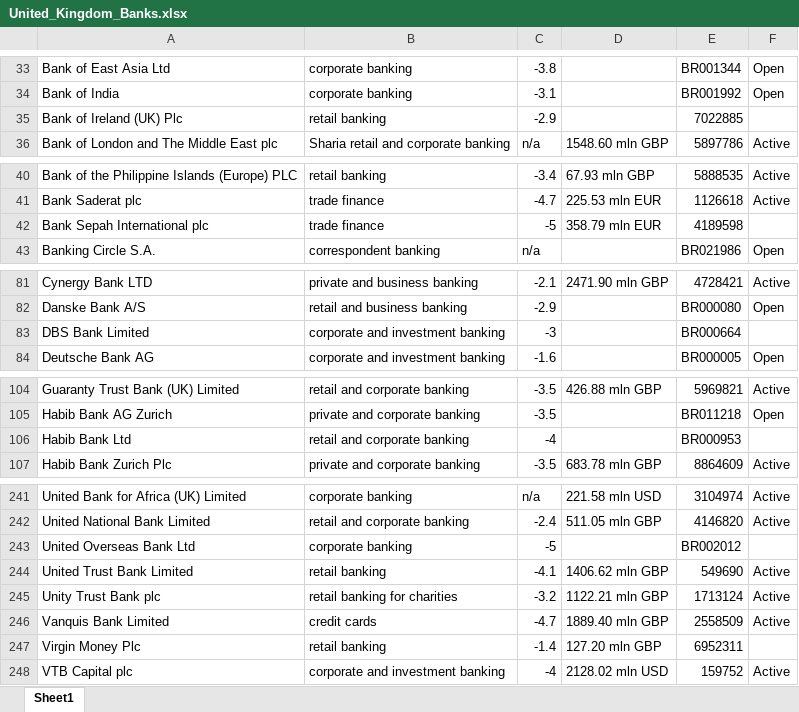
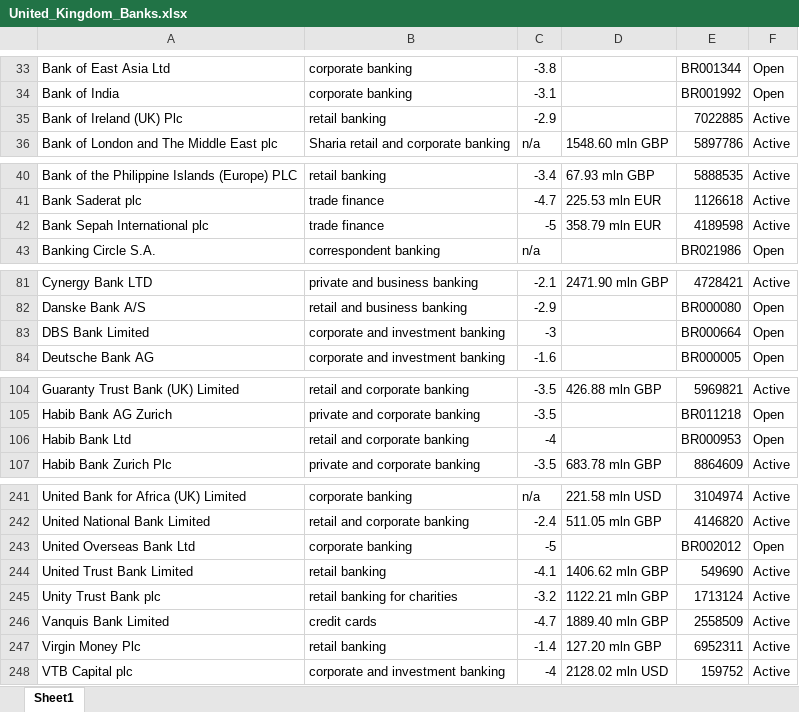
Before and after one commit to bencouser/theBanks_scrapping, an Excel workbook: United_Kingdom_Banks.xlsx, sheet Sheet1, drawn as a sheet; only a part is shown, gaps mark what is left out; values as stored, in another font and other column widths than the file's, no borders; the diff covers the shown part only; the diff names each change by its address in the sheet, - before the commit and + after, or states it on an @@ line.

```diff
--- a/United_Kingdom_Banks.xlsx (sheet Sheet1)
+++ b/United_Kingdom_Banks.xlsx (sheet Sheet1)
-F35: (empty)
+F35: Active
-F42: (empty)
+F42: Active
-F83: (empty)
+F83: Open
-F106: (empty)
+F106: Open
-F243: (empty)
+F243: Open
-F247: (empty)
+F247: Active
```
Also changed, not shown: 24 edited cells elsewhere in this sheet, 3 other files.
